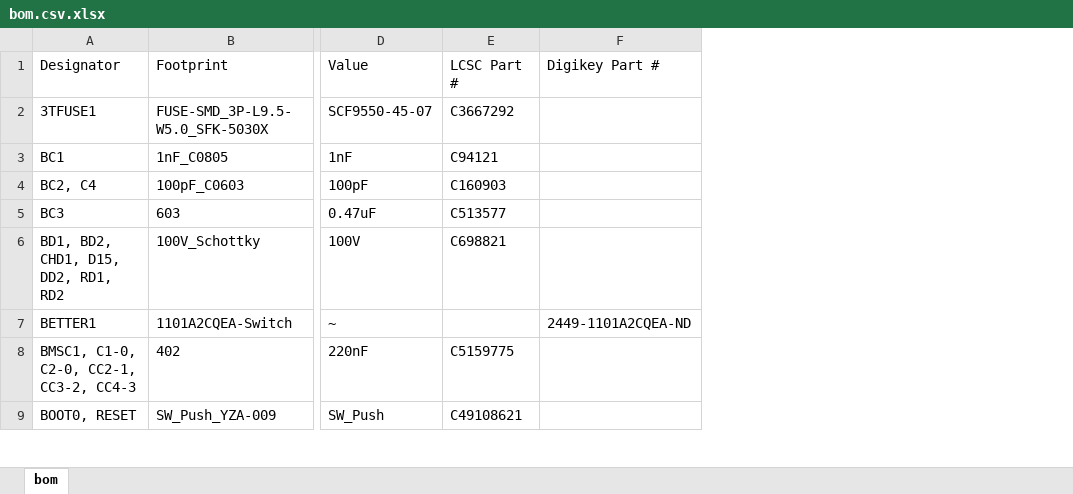
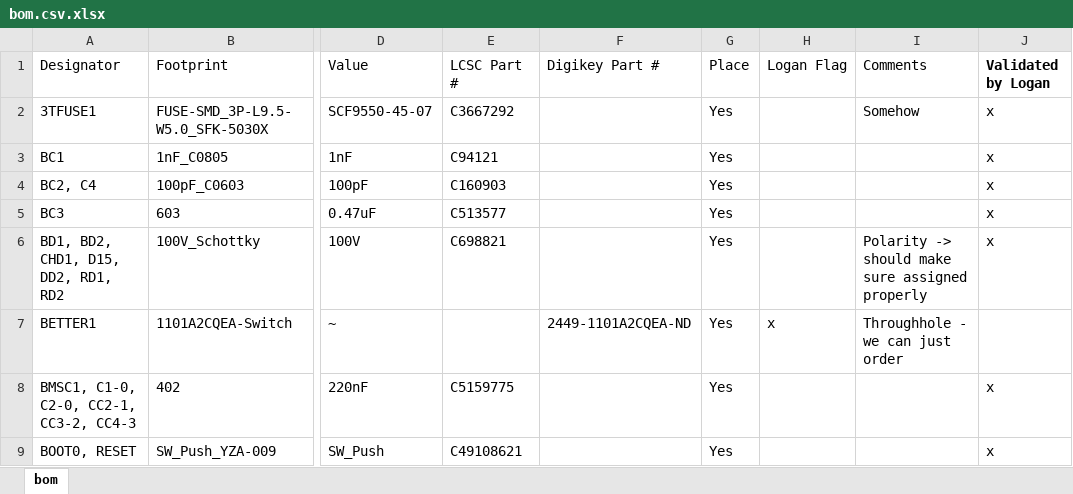
Before and after one commit to aQuatonomous/Aqua-BMS-Monitor, an Excel workbook: bom.csv.xlsx, sheet bom, drawn as a sheet; only a part is shown, gaps mark what is left out; values as stored, in another font and other column widths than the file's, no borders; the diff covers the shown part only; the diff names each change by its address in the sheet, - before the commit and + after, or states it on an @@ line.

Commit message:
Rushed bom review oops

```diff
--- a/bom.csv.xlsx (sheet bom)
+++ b/bom.csv.xlsx (sheet bom)
+column G (Place), rows 2-9: all Yes
+column H (Logan Flag), row 7: x
+column I (Comments), rows 2-7: Somehow |  |  |  | Polarity -> should make sure assigned properly | Throughhole - we can just order
+column J (Validated by Logan), rows 2-9: x | x | x | x | x |  | x | x
```
Also changed, not shown: 14 edited cells and cell formats elsewhere in this sheet.
